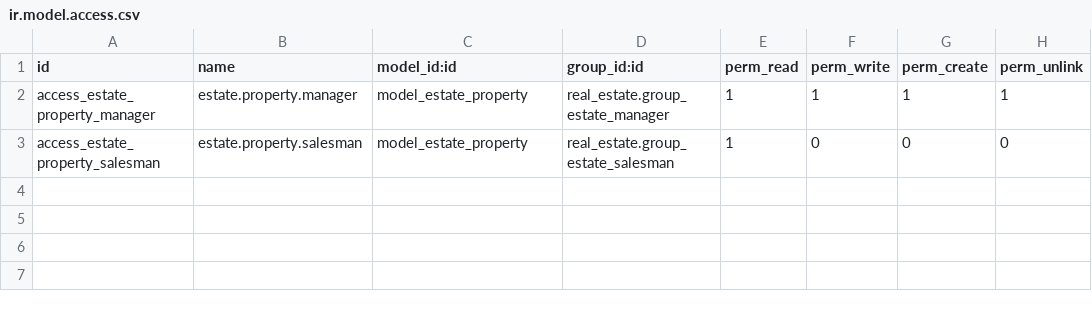
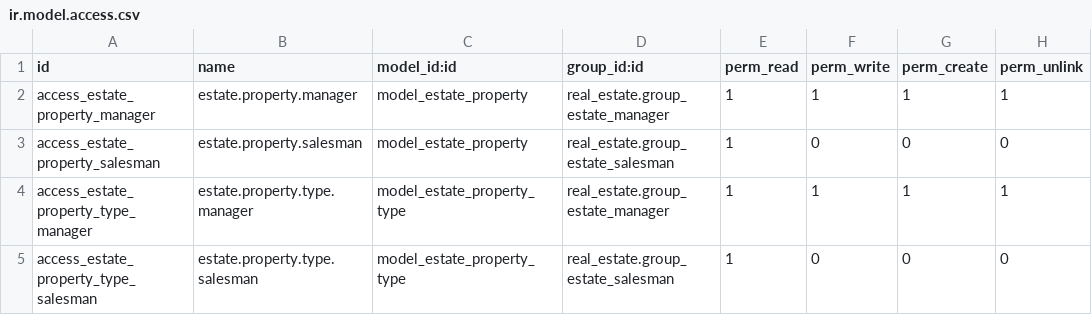
Before and after one commit to DanteZulli/unla-odoo-tps, a CSV file: addons/real_estate/security/ir.model.access.csv, drawn as a sheet.

Commit message:
feat: grant manager full and salesman read on property types

```diff
--- a/addons/real_estate/security/ir.model.access.csv
+++ b/addons/real_estate/security/ir.model.access.csv
@@ -3 +3,3 @@ access_estate_property_manager,estate.property.manager,model_estate_property,rea
 access_estate_property_salesman,estate.property.salesman,model_estate_property,real_estate.group_estate_salesman,1,0,0,0
+access_estate_property_type_manager,estate.property.type.manager,model_estate_property_type,real_estate.group_estate_manager,1,1,1,1
+access_estate_property_type_salesman,estate.property.type.salesman,model_estate_property_type,real_estate.group_estate_salesman,1,0,0,0
```
